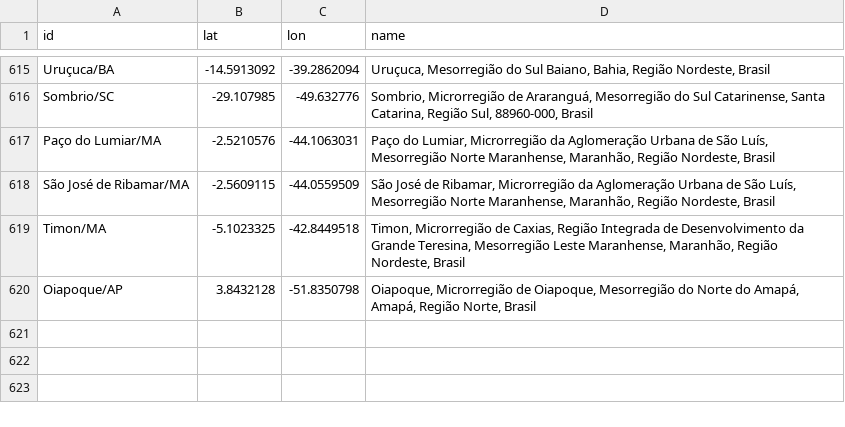
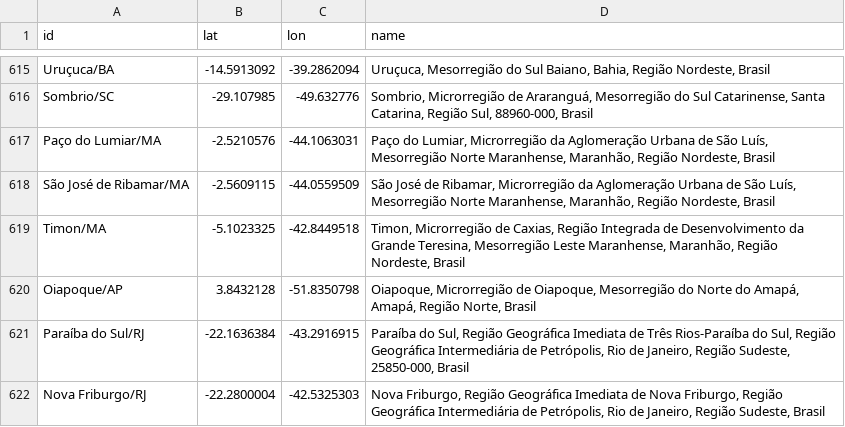
Before and after one commit to vdilego/covid19br, a CSV file: gps_cities.csv, drawn as a sheet; only a part is shown, gaps mark what is left out; the diff names each change by its address in the sheet, - before the commit and + after, or states it on an @@ line.

Commit message:
update cities RJ

```diff
--- a/gps_cities.csv
+++ b/gps_cities.csv
+row 621: Paraíba do Sul/RJ | -22.1636384 | -43.2916915 | Paraíba do Sul, Região Geográfica Imediata de Três Rios-Paraíba do Sul, Região Geográfica Intermediária de Petrópolis, Rio de Janeiro, Região Sudeste, 25850-000, Brasil
+row 622: Nova Friburgo/RJ | -22.2800004 | -42.5325303 | Nova Friburgo, Região Geográfica Imediata de Nova Friburgo, Região Geográfica Intermediária de Petrópolis, Rio de Janeiro, Região Sudeste, Brasil
```
Also changed, not shown: cases-brazil-cities-time.csv, cases-brazil-cities.csv, 3 other files.
